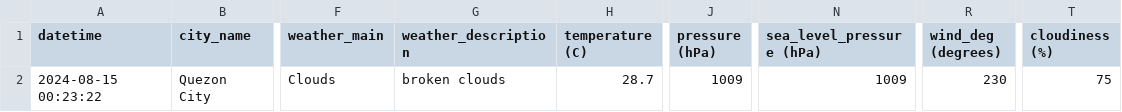
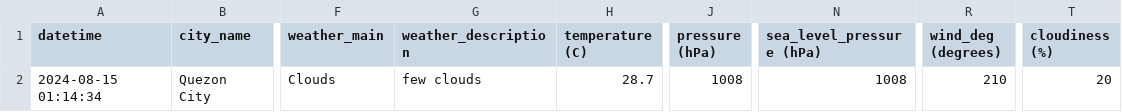
Before and after one commit to marksm88/weather-data, a CSV file: Weather Data - Current.csv, drawn as a sheet; only a part is shown, gaps mark what is left out; the diff names each change by its address in the sheet, - before the commit and + after, or states it on an @@ line.

```diff
--- a/Weather Data - Current.csv
+++ b/Weather Data - Current.csv
-A2 (datetime): 2024-08-15 00:23:22
+A2 (datetime): 2024-08-15 01:14:34
-G2 (weather_description): broken clouds
+G2 (weather_description): few clouds
-J2 (pressure (hPa)): 1009
+J2 (pressure (hPa)): 1008
-N2 (sea_level_pressure (hPa)): 1009
+N2 (sea_level_pressure (hPa)): 1008
-R2 (wind_deg (degrees)): 230
+R2 (wind_deg (degrees)): 210
-T2 (cloudiness (%)): 75
+T2 (cloudiness (%)): 20
```
Also changed, not shown: Weather Data - Prelim.csv.
